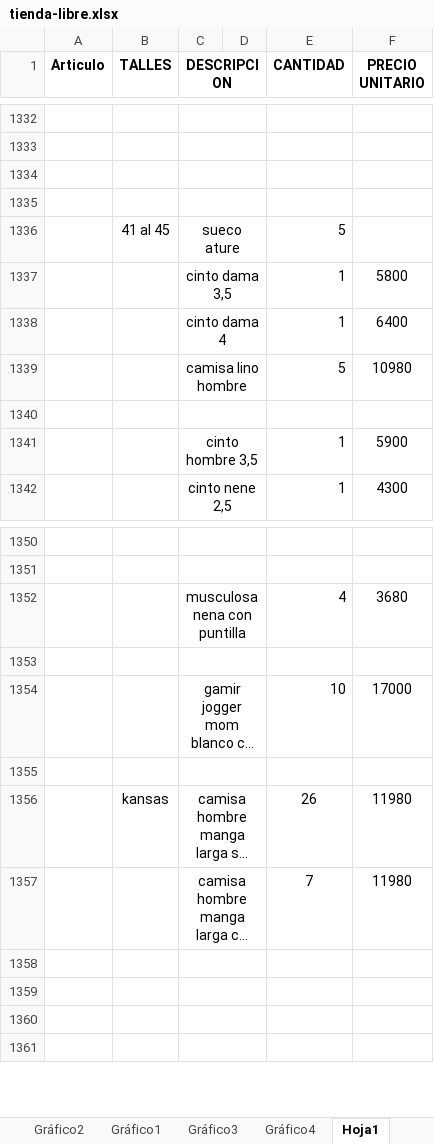
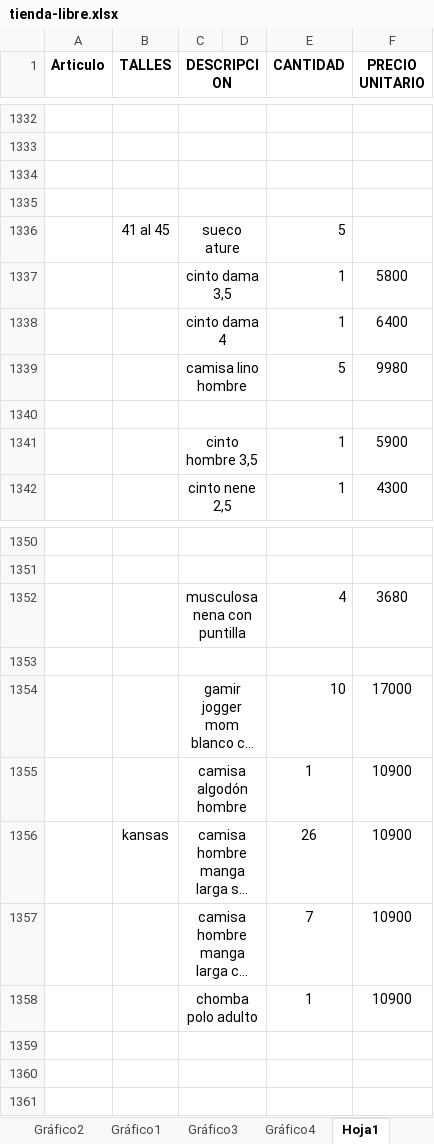
Before and after one commit to jerojimenez17/TiendaLibre, an Excel workbook: tienda-libre-backend/excel-files/tienda-libre.xlsx, sheet Hoja1, drawn as a sheet; only a part is shown, gaps mark what is left out; long unchanged cells end in …; values as stored, in another font and other column widths than the file's, no borders; the diff names each change by its address in the sheet, - before the commit and + after, or states it on an @@ line.

Commit message:
change list

```diff
--- a/tienda-libre-backend/excel-files/tienda-libre.xlsx (sheet Hoja1)
+++ b/tienda-libre-backend/excel-files/tienda-libre.xlsx (sheet Hoja1)
-F1339 (PRECIO UNITARIO): 10980
+F1339 (PRECIO UNITARIO): 9980
-row 1355: (empty)
+row 1355:  |  | camisa algodón hombre |  | 1 | 10900
-F1356:F1357 (PRECIO UNITARIO): 11980
+F1356:F1357 (PRECIO UNITARIO): 10900
-row 1358: (empty)
+row 1358:  |  | chomba polo adulto |  | 1 | 10900
```
